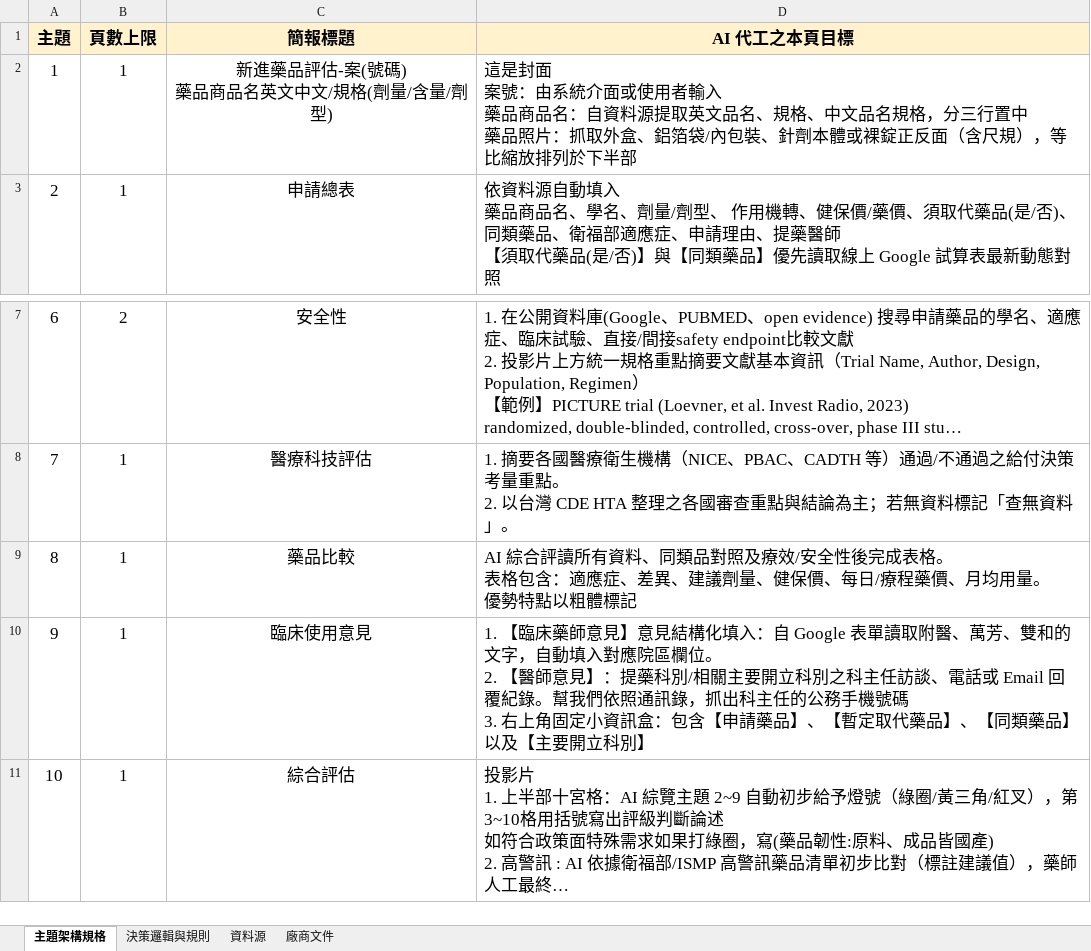
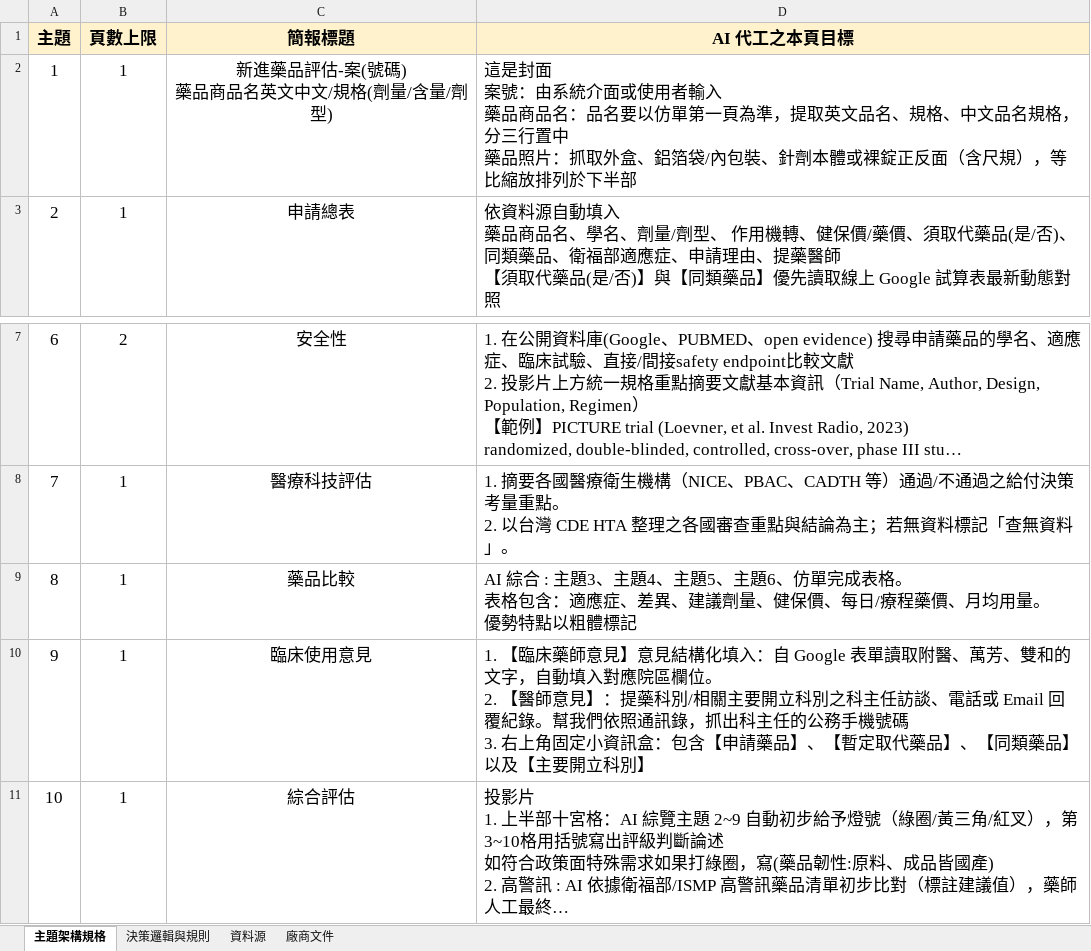
Before and after one commit to r810701/New-Drug-Review, an Excel workbook: kb_sample/新藥初審_AI_工作台模組.xlsx, sheet 主題架構規格, drawn as a sheet; only a part is shown, gaps mark what is left out; long unchanged cells end in …; values as stored, in another font and other column widths than the file's, no borders; the diff names each change by its address in the sheet, - before the commit and + after, or states it on an @@ line.

```diff
--- a/kb_sample/新藥初審_AI_工作台模組.xlsx (sheet 主題架構規格)
+++ b/kb_sample/新藥初審_AI_工作台模組.xlsx (sheet 主題架構規格)
-D2 (AI 代工之本頁目標): …商品名：自資料源提取英文…
+D2 (AI 代工之本頁目標): …商品名：品名要以仿單第一頁為準，提取英文…
-D9 (AI 代工之本頁目標): AI 綜合評讀所有資料、同類品對照及療效/安全性後完成表格…
+D9 (AI 代工之本頁目標): AI 綜合 : 主題3、主題4、主題5、主題6、仿單完成表格…
```
Also changed, not shown: sheet 決策邏輯與規則, sheet 資料源.
